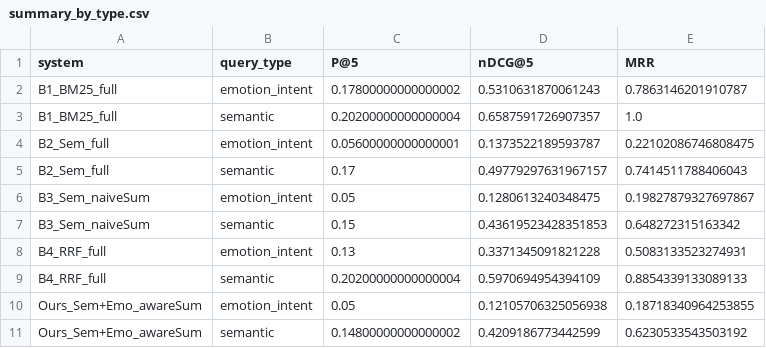
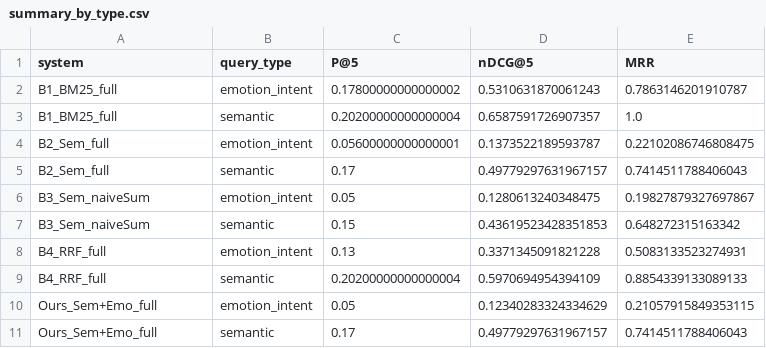
Before and after one commit to ImashaUdayangi/Memtale-Co-Archivist, a CSV file: evaluation/runs/index_full/alpha_0.9/summary_by_type.csv, drawn as a sheet.

```diff
--- a/evaluation/runs/index_full/alpha_0.9/summary_by_type.csv
+++ b/evaluation/runs/index_full/alpha_0.9/summary_by_type.csv
@@ -9,3 +9,3 @@ B4_RRF_full,emotion_intent,0.13,0.3371345091821228,0.5083133523274931
 B4_RRF_full,semantic,0.20200000000000004,0.5970694954394109,0.8854339133089133
-Ours_Sem+Emo_awareSum,emotion_intent,0.05,0.12105706325056938,0.18718340964253855
-Ours_Sem+Emo_awareSum,semantic,0.14800000000000002,0.4209186773442599,0.6230533543503192
+Ours_Sem+Emo_full,emotion_intent,0.05,0.12340283324334629,0.21057915849353115
+Ours_Sem+Emo_full,semantic,0.17,0.49779297631967157,0.7414511788406043
```
Also changed, not shown: evaluation/runs/index_full/alpha_0.9/per_query_results.csv, evaluation/runs/index_full/alpha_0.9/summary_overall.csv.
